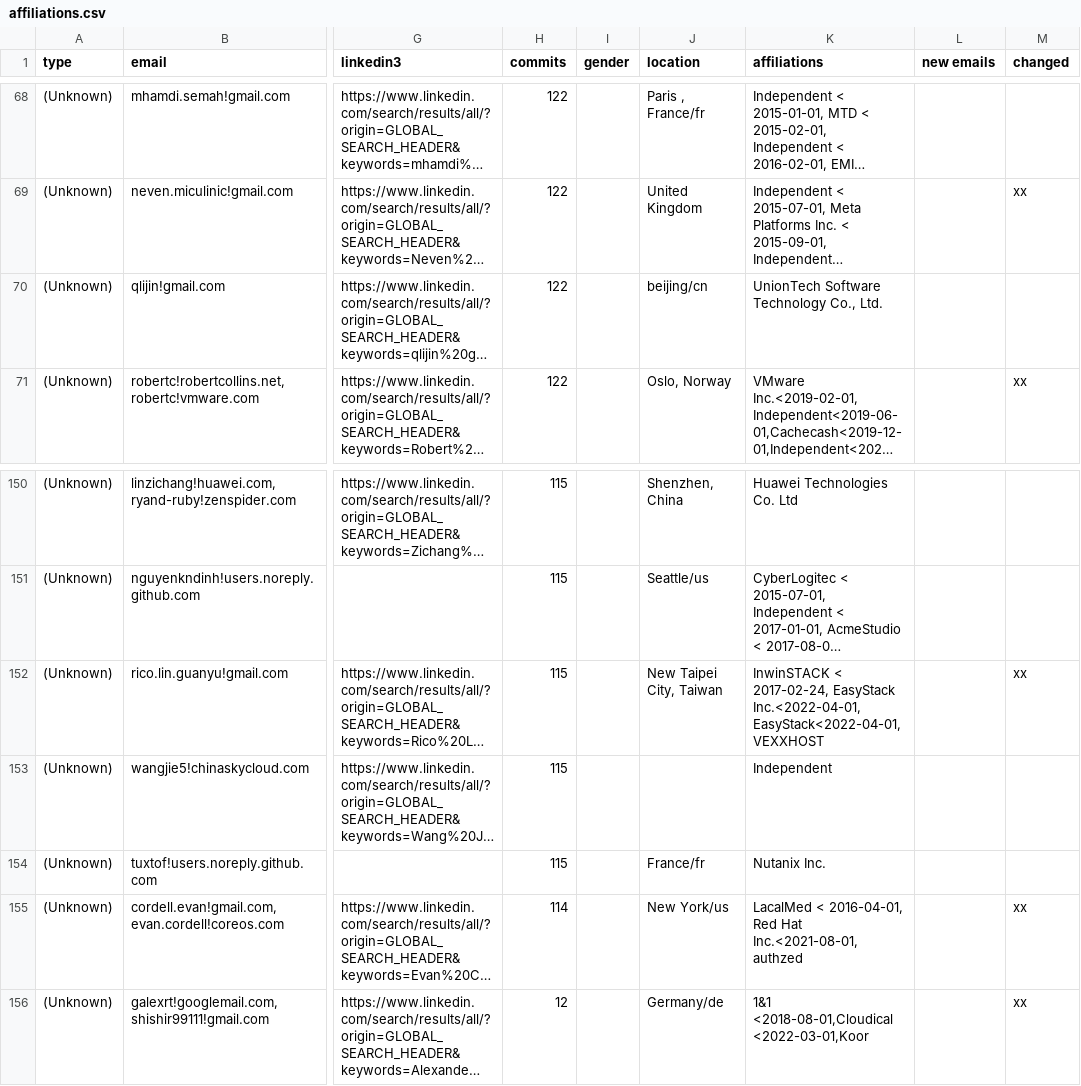
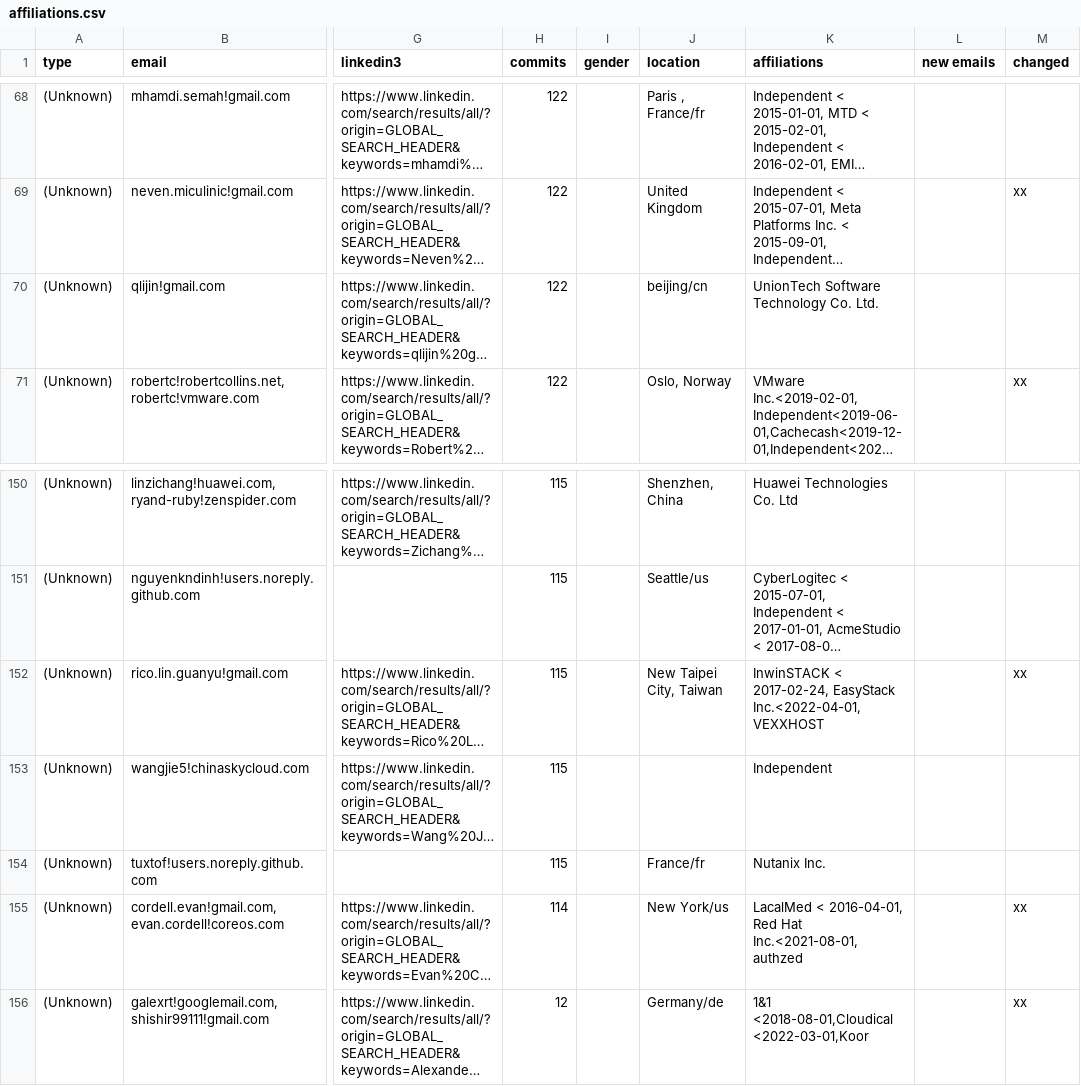
Before and after one commit to cncf/gitdm, a CSV file: src/affiliations.csv, drawn as a sheet; only a part is shown, gaps mark what is left out; long unchanged cells end in …; the diff names each change by its address in the sheet, - before the commit and + after, or states it on an @@ line.

Commit message:
Manual fixes
Signed-off-by: Łukasz Gryglicki <lgryglicki@cncf.io>

```diff
--- a/src/affiliations.csv
+++ b/src/affiliations.csv
-K70 (affiliations): UnionTech Software Technology Co., Ltd.
+K70 (affiliations): UnionTech Software Technology Co. Ltd.
-K152 (affiliations): …2017-02-24, EasyStack Inc.<2022-04-01,EasyStack<2022-04-01,VEXXHOST
+K152 (affiliations): …2017-02-24, EasyStack Inc.<2022-04-01,VEXXHOST
```
